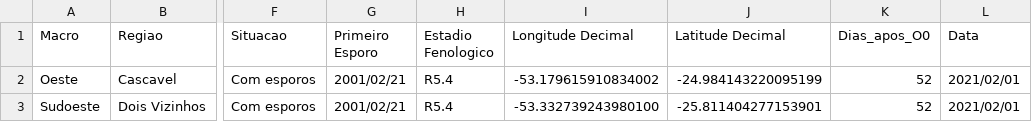
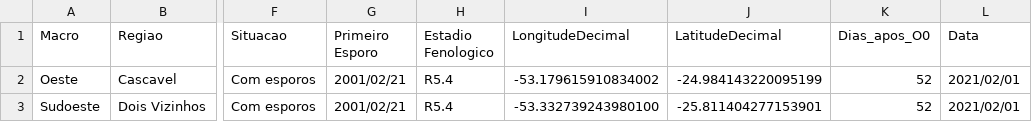
Before and after one commit to rmshimomura/Scientific-initiation, a CSV file: Data/Collectors/2021/ColetoresSafra2021Final.csv, drawn as a sheet; only a part is shown, gaps mark what is left out; the diff names each change by its address in the sheet, - before the commit and + after, or states it on an @@ line.

Commit message:
Normalize columns

```diff
--- a/Data/Collectors/2021/ColetoresSafra2021Final.csv
+++ b/Data/Collectors/2021/ColetoresSafra2021Final.csv
-I1: Longitude Decimal
+I1: LongitudeDecimal
-J1: Latitude Decimal
+J1: LatitudeDecimal
```
Also changed, not shown: Data/Collectors/2021/ColetoresSafra2122_transformed.csv, 4 other files.
